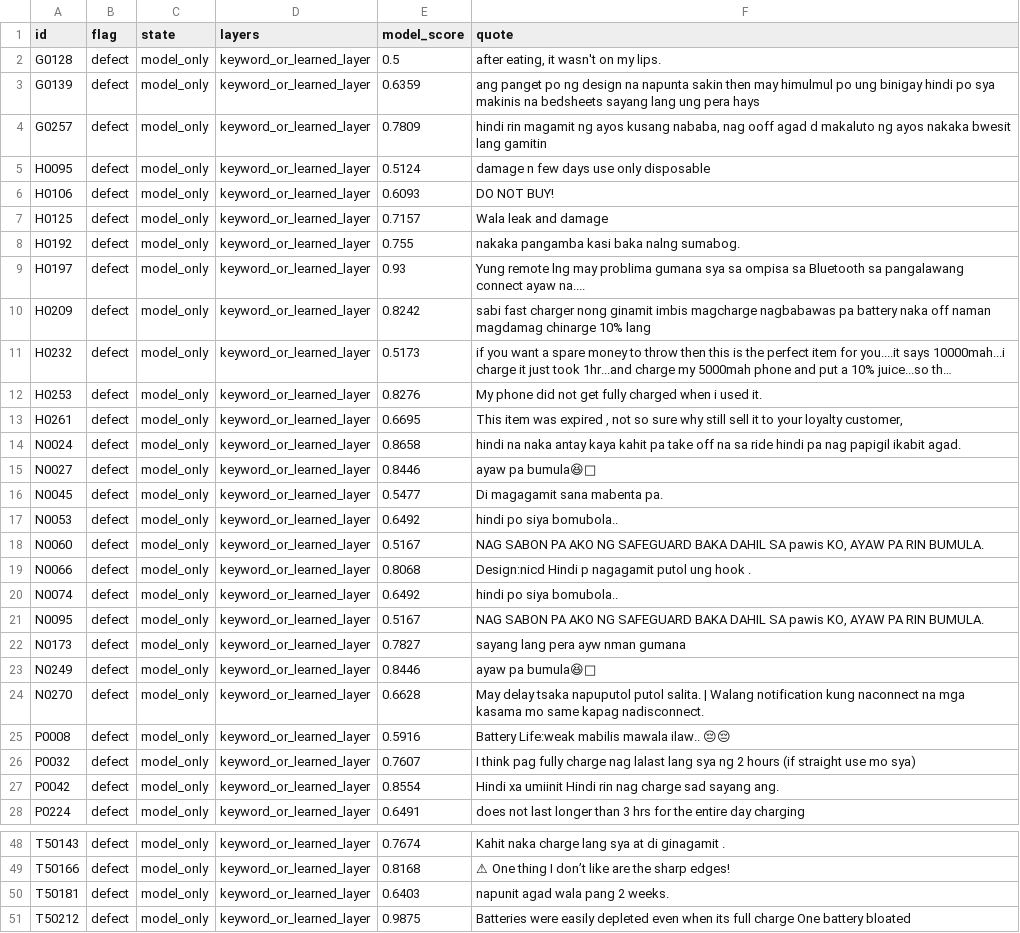
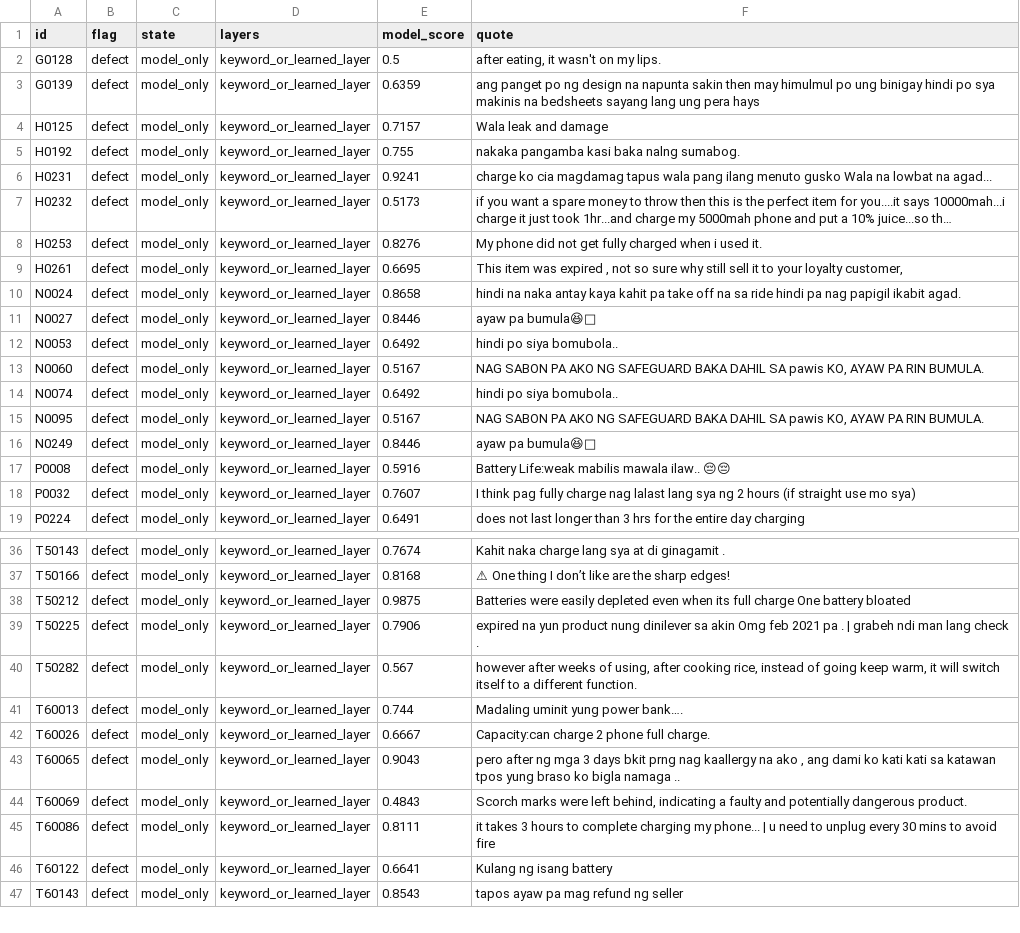
Before and after one commit to Re-Haiyan/Capstone-Version-Control-Haiyan, a CSV file: research/evidence_cases.csv, drawn as a sheet; only a part is shown, gaps mark what is left out; the shorter side is filled out with more unchanged rows; long unchanged cells end in …; removed rows and columns are numbered as before the commit, all else as after; the diff covers the shown part only; the diff names each change by its address in the sheet, - before the commit and + after, or states it on an @@ line.

```diff
--- a/research/evidence_cases.csv
+++ b/research/evidence_cases.csv
-row 4: G0257 | defect | model_only | keyword_or_learned_layer | 0.7809 | hindi rin magamit ng ayos kusang nababa, nag ooff agad d makaluto ng ayos nakaka bwesit lang gamitin
-row 5: H0095 | defect | model_only | keyword_or_learned_layer | 0.5124 | damage n few days use only disposable
-row 6: H0106 | defect | model_only | keyword_or_learned_layer | 0.6093 | DO NOT BUY!
-A6 (id): H0197
+A6 (id): H0231
-E6 (model_score): 0.93
+E6 (model_score): 0.9241
-F6 (quote): Yung remote lng may problima gumana sya sa ompisa sa Bluetooth sa pangalawang connect ayaw na....
+F6 (quote): charge ko cia magdamag tapus wala pang ilang menuto gusko Wala na lowbat na agad...
-row 10: H0209 | defect | model_only | keyword_or_learned_layer | 0.8242 | sabi fast charger nong ginamit imbis magcharge nagbabawas pa battery naka off naman magdamag chinarge 10% lang
-row 16: N0045 | defect | model_only | keyword_or_learned_layer | 0.5477 | Di magagamit sana mabenta pa.
-row 19: N0066 | defect | model_only | keyword_or_learned_layer | 0.8068 | Design:nicd Hindi p nagagamit putol ung hook .
-row 22: N0173 | defect | model_only | keyword_or_learned_layer | 0.7827 | sayang lang pera ayw nman gumana
-row 24: N0270 | defect | model_only | keyword_or_learned_layer | 0.6628 | May delay tsaka napuputol putol salita. | Walang notification kung naconnect na mga kasama mo same kapag nadisconnect.
-row 27: P0042 | defect | model_only | keyword_or_learned_layer | 0.8554 | Hindi xa umiinit Hindi rin nag charge sad sayang ang.
-row 50: T50181 | defect | model_only | keyword_or_learned_layer | 0.6403 | napunit agad wala pang 2 weeks.
```
Also changed, not shown: 1 added row and 4 removed rows elsewhere in this file, 40 other files.
